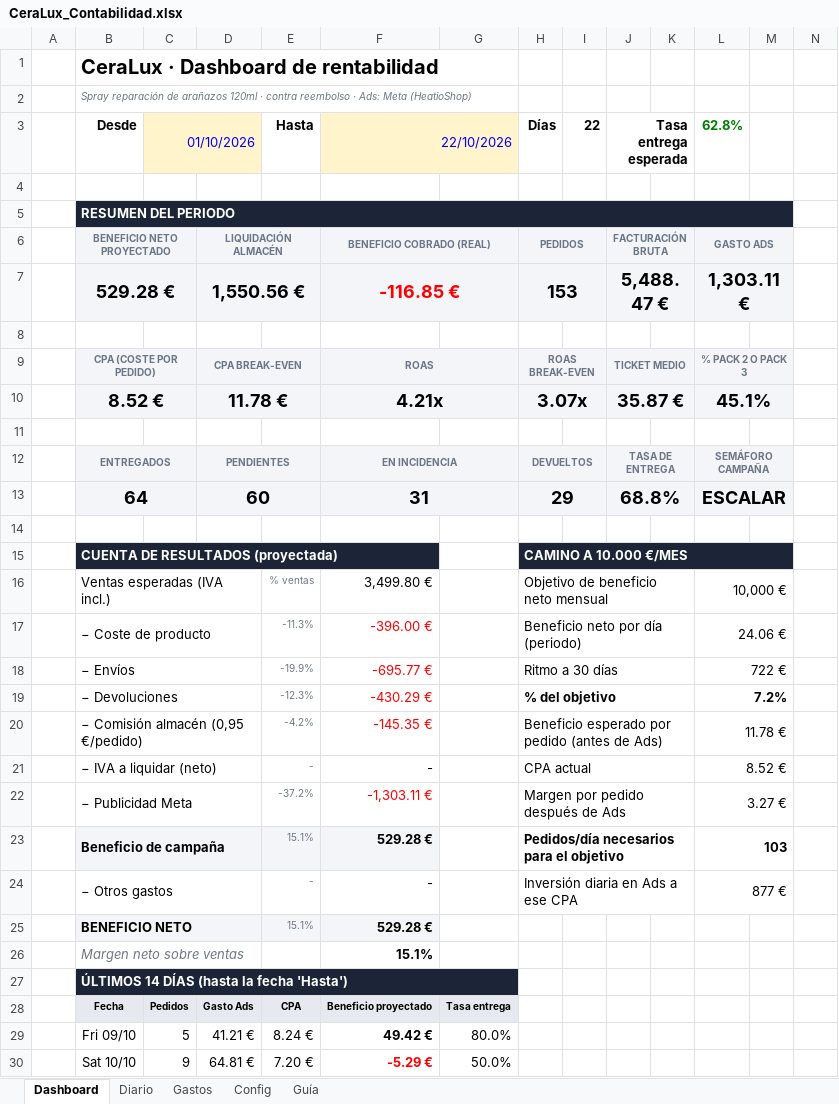
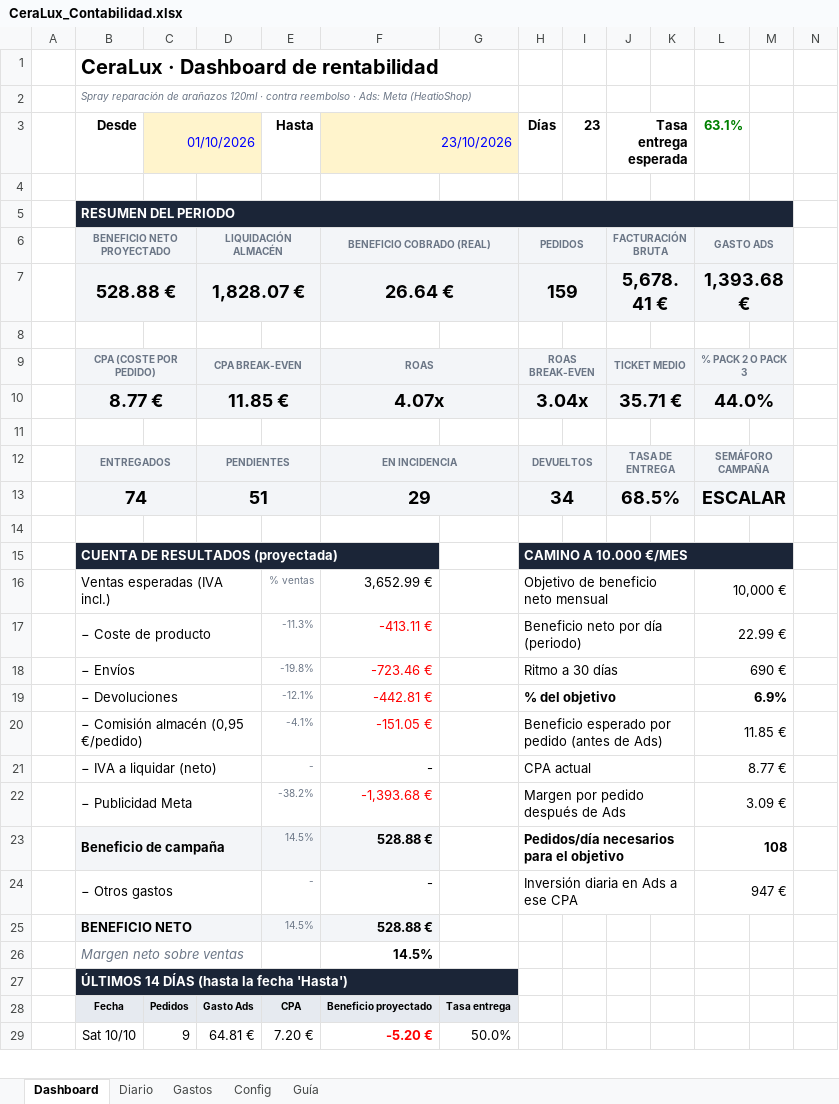
Before and after one commit to alecduncan6/CLAUDEALEC, an Excel workbook: contabilidad/CeraLux_Contabilidad.xlsx, sheet Dashboard, drawn as a sheet; only a part is shown; values as stored, in another font and other column widths than the file's, no borders; charts and pictures and conditional formats not drawn; removed rows and columns are numbered as before the commit, all else as after; the diff covers the shown part only; the diff names each change by its address in the sheet, - before the commit and + after, or states it on an @@ line.

```diff
--- a/contabilidad/CeraLux_Contabilidad.xlsx (sheet Dashboard)
+++ b/contabilidad/CeraLux_Contabilidad.xlsx (sheet Dashboard)
-F3: 22/10/2026
+F3: 23/10/2026
-I3: 22
+I3: 23
-L3: 62.8%
+L3: 63.1%
-row 7:  | 529.28 € |  | 1,550.56 € |  | -116.85 € |  | 153 |  | 5,488.47 € |  | 1,303.11 €
+row 7:  | 528.88 € |  | 1,828.07 € |  | 26.64 € |  | 159 |  | 5,678.41 € |  | 1,393.68 €
-row 10:  | 8.52 € |  | 11.78 € |  | 4.21x |  | 3.07x |  | 35.87 € |  | 45.1%
+row 10:  | 8.77 € |  | 11.85 € |  | 4.07x |  | 3.04x |  | 35.71 € |  | 44.0%
-row 13:  | 64 |  | 60 |  | 31 |  | 29 |  | 68.8% |  | ESCALAR
+row 13:  | 74 |  | 51 |  | 29 |  | 34 |  | 68.5% |  | ESCALAR
-F16 (23/10/2026): 3,499.80 €
+F16 (23/10/2026): 3,652.99 €
-F17 (23/10/2026): -396.00 €
+F17 (23/10/2026): -413.11 €
-L17 (63.1%): 24.06 €
+L17 (63.1%): 22.99 €
-E18 (Hasta): -19.9%
+E18 (Hasta): -19.8%
-F18 (23/10/2026): -695.77 €
+F18 (23/10/2026): -723.46 €
-L18 (63.1%): 722 €
+L18 (63.1%): 690 €
-E19 (Hasta): -12.3%
+E19 (Hasta): -12.1%
-F19 (23/10/2026): -430.29 €
+F19 (23/10/2026): -442.81 €
-L19 (63.1%): 7.2%
+L19 (63.1%): 6.9%
-E20 (Hasta): -4.2%
+E20 (Hasta): -4.1%
-F20 (23/10/2026): -145.35 €
+F20 (23/10/2026): -151.05 €
-L20 (63.1%): 11.78 €
+L20 (63.1%): 11.85 €
-L21 (63.1%): 8.52 €
+L21 (63.1%): 8.77 €
-E22 (Hasta): -37.2%
+E22 (Hasta): -38.2%
-F22 (23/10/2026): -1,303.11 €
+F22 (23/10/2026): -1,393.68 €
-L22 (63.1%): 3.27 €
+L22 (63.1%): 3.09 €
-E23 (Hasta): 15.1%
+E23 (Hasta): 14.5%
-F23 (23/10/2026): 529.28 €
+F23 (23/10/2026): 528.88 €
-L23 (63.1%): 103
+L23 (63.1%): 108
-L24 (63.1%): 877 €
+L24 (63.1%): 947 €
-E25 (Hasta): 15.1%
+E25 (Hasta): 14.5%
-F25 (23/10/2026): 529.28 €
+F25 (23/10/2026): 528.88 €
-F26 (23/10/2026): 15.1%
+F26 (23/10/2026): 14.5%
-row 29:  | Fri 09/10 | 5 | 41.21 € | 8.24 € | 49.42 € | 80.0%
-F29 (23/10/2026): -5.29 €
+F29 (23/10/2026): -5.20 €
```
Also changed, not shown: 1 added row and 34 edited cells elsewhere in this sheet, sheet Diario, sheet Config, formulas that keep their value, charts or pictures, 1 other file.
